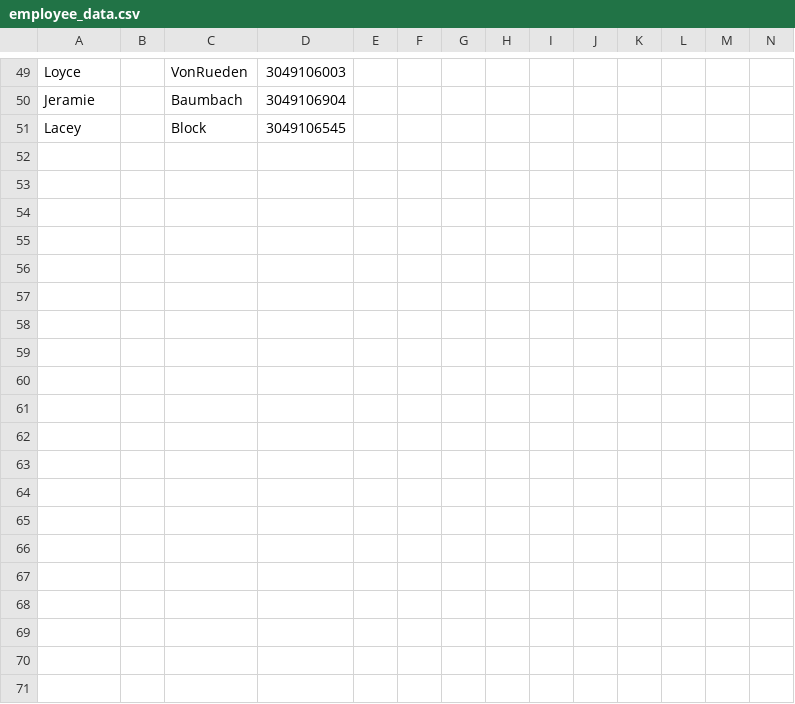
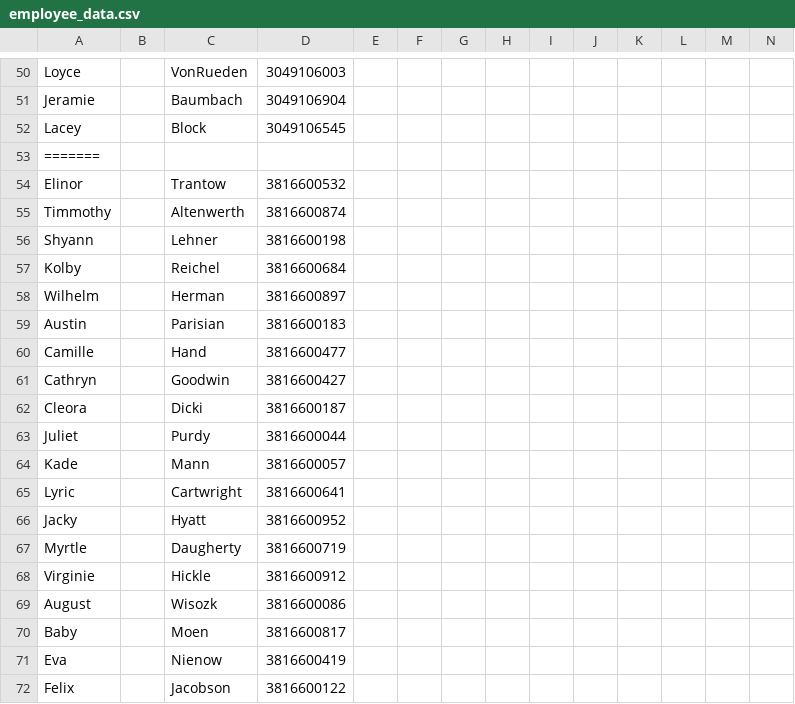
Before and after one commit to Fariafrin/Automation-practice, a CSV file: data/employee_data.csv, drawn as a sheet; only a part is shown, gaps mark what is left out; rows hold the shown columns only; the diff covers the shown part only; the diff names each change by its address in the sheet, - before the commit and + after, or states it on an @@ line.

```diff
--- a/data/employee_data.csv
+++ b/data/employee_data.csv
+row 53: =======
+row 54: Elinor |  | Trantow | 3816600532
+row 55: Timmothy |  | Altenwerth | 3816600874
+row 56: Shyann |  | Lehner | 3816600198
+row 57: Kolby |  | Reichel | 3816600684
+row 58: Wilhelm |  | Herman | 3816600897
+row 59: Austin |  | Parisian | 3816600183
+row 60: Camille |  | Hand | 3816600477
+row 61: Cathryn |  | Goodwin | 3816600427
+row 62: Cleora |  | Dicki | 3816600187
+row 63: Juliet |  | Purdy | 3816600044
+row 64: Kade |  | Mann | 3816600057
+row 65: Lyric |  | Cartwright | 3816600641
+row 66: Jacky |  | Hyatt | 3816600952
+row 67: Myrtle |  | Daugherty | 3816600719
+row 68: Virginie |  | Hickle | 3816600912
+row 69: August |  | Wisozk | 3816600086
+row 70: Baby |  | Moen | 3816600817
+row 71: Eva |  | Nienow | 3816600419
+row 72: Felix |  | Jacobson | 3816600122
```
Also changed, not shown: 33 added rows elsewhere in this file, 10 other files.
